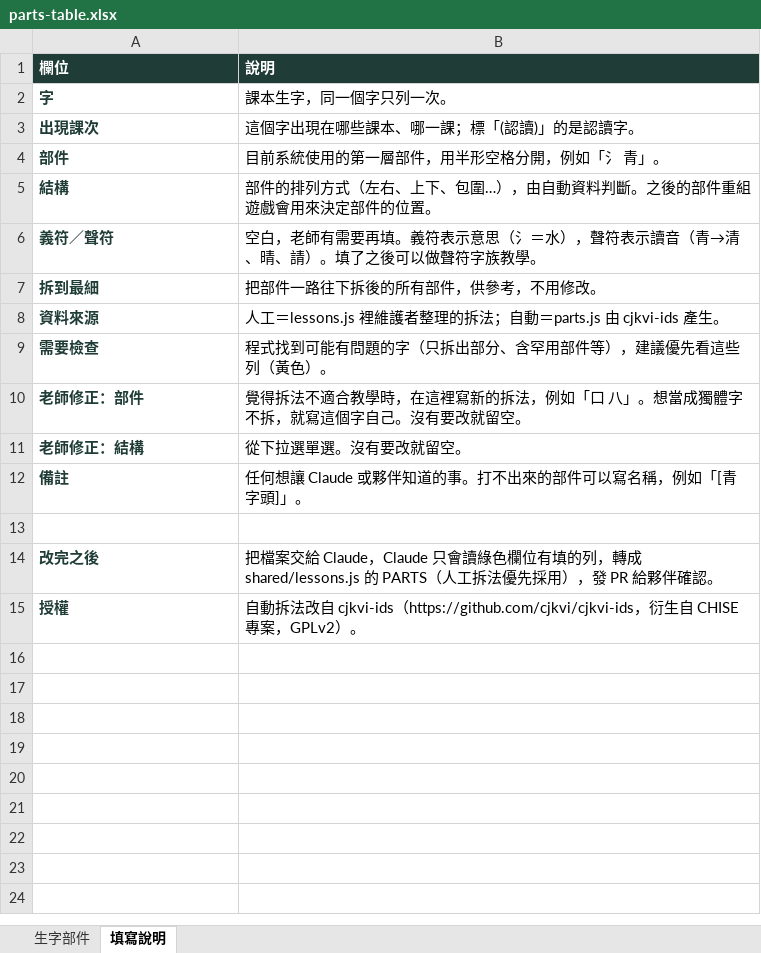
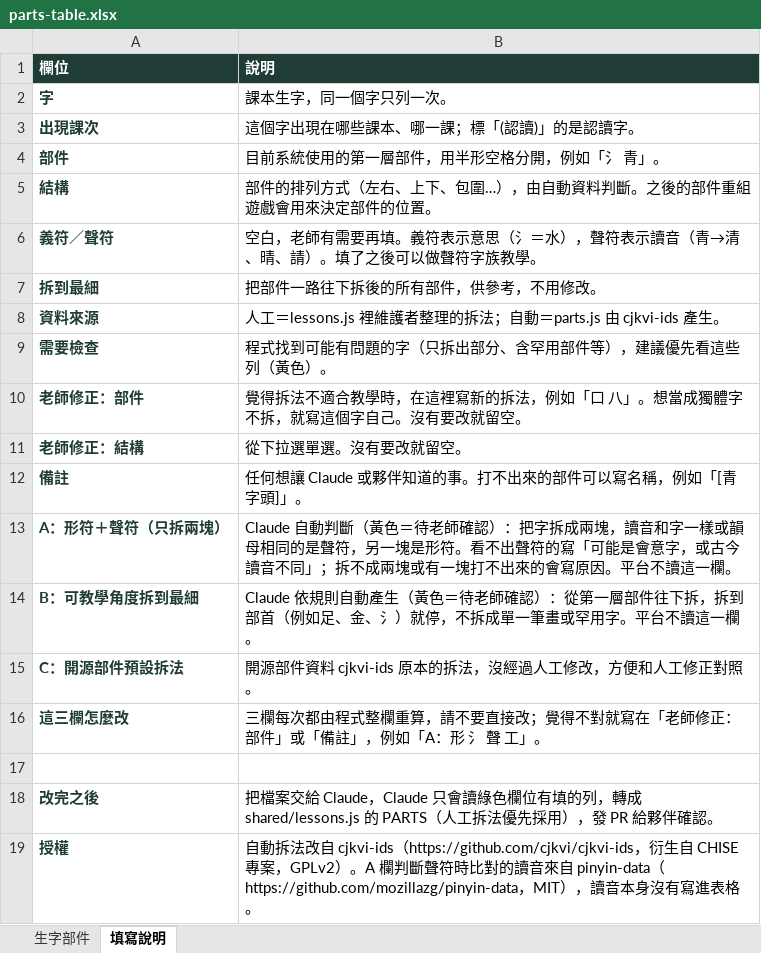
Before and after one commit to slddq237-eng/Educational-Assessment-system-for-6-12-students-with-special-needs, an Excel workbook: docs/materials/parts-table.xlsx, sheet 填寫說明, drawn as a sheet; values as stored, in another font and other column widths than the file's, no borders; addresses are those after the commit; the diff names each change by its address in the sheet, - before the commit and + after, or states it on an @@ line.

```diff
--- a/docs/materials/parts-table.xlsx (sheet 填寫說明)
+++ b/docs/materials/parts-table.xlsx (sheet 填寫說明)
+row 13: A：形符＋聲符（只拆兩塊） | Claude 自動判斷（黃色＝待老師確認）：把字拆成兩塊，讀音和字一樣或韻母相同的是聲符，另一塊是形符。看不出聲符的寫「可能是會意字，或古今讀音不同」；拆不成兩塊或有一塊打不出來的會寫原因。平台不讀這一欄。
+row 14: B：可教學角度拆到最細 | Claude 依規則自動產生（黃色＝待老師確認）：從第一層部件往下拆，拆到部首（例如足、金、氵）就停，不拆成單一筆畫或罕用字。平台不讀這一欄。
+row 15: C：開源部件預設拆法 | 開源部件資料 cjkvi-ids 原本的拆法，沒經過人工修改，方便和人工修正對照。
+row 16: 這三欄怎麼改 | 三欄每次都由程式整欄重算，請不要直接改；覺得不對就寫在「老師修正：部件」或「備註」，例如「A：形 氵 聲 工」。
-B19 (說明): …）。
+B19 (說明): …）。A 欄判斷聲符時比對的讀音來自 pinyin-data（https://github.com/mozillazg/pinyin-data，MIT），讀音本身沒有寫進表格。
```
Also changed, not shown: sheet 生字部件, 8 other files.
